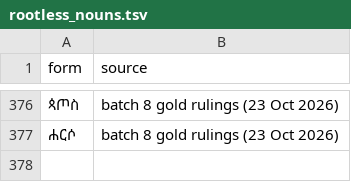
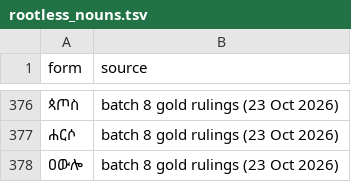
Before and after one commit to Esubaalew/geez-dataset, a TSV file: data/unified/rootless_nouns.tsv, drawn as a sheet; only a part is shown, gaps mark what is left out.

Commit message:
ዐውሎ: rootless noun (Merho p.352); clitic step builds ወዐውሎ, እምዐውሎ, ወበዐውሎ

```diff
--- a/data/unified/rootless_nouns.tsv
+++ b/data/unified/rootless_nouns.tsv
@@ -377 +377,2 @@ form	source
 ሐርሶ	batch 8 gold rulings (23 Oct 2026)
+ዐውሎ	batch 8 gold rulings (23 Oct 2026)
```
Also changed, not shown: 8 other files.
